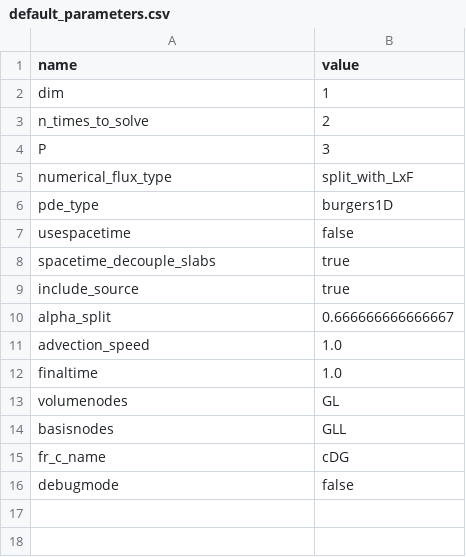
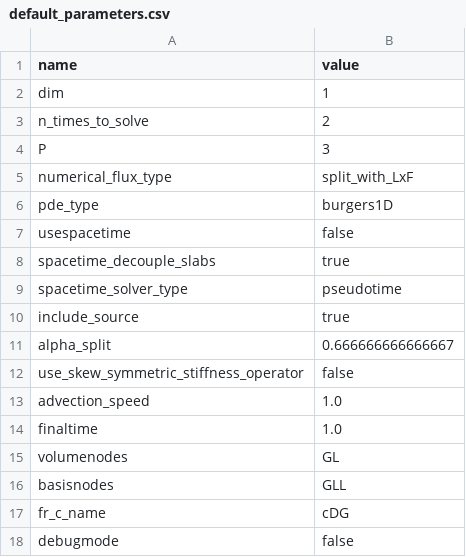
Before and after one commit to cpethrick/DG, a CSV file: default_parameters.csv, drawn as a sheet.

Commit message:
Added JFNK solver based on IterativeSolvers.jl and LinearMaps.jl

```diff
--- a/default_parameters.csv
+++ b/default_parameters.csv
@@ -8,4 +8,6 @@ usespacetime,false
 spacetime_decouple_slabs,true
+spacetime_solver_type,pseudotime
 include_source,true
 alpha_split,0.666666666666667
+use_skew_symmetric_stiffness_operator,false
 advection_speed,1.0
```
Also changed, not shown: 6 other files.
